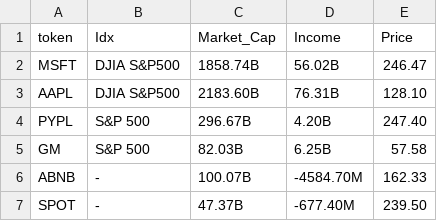
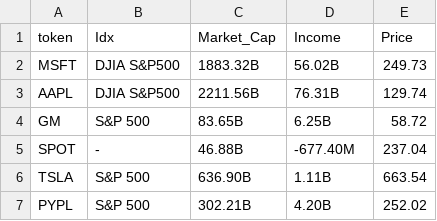
Before and after one commit to 6momo1/Stock-Data-Scraper, a CSV file: file1.csv, drawn as a sheet.

```diff
--- a/file1.csv
+++ b/file1.csv
@@ -1,7 +1,7 @@
 token,Idx,Market_Cap,Income,Price
-MSFT,DJIA S&P500,1858.74B,56.02B,246.47
-AAPL,DJIA S&P500,2183.60B,76.31B,128.10
-PYPL,S&P 500,296.67B,4.20B,247.40
-GM,S&P 500,82.03B,6.25B,57.58
-ABNB,-,100.07B,-4584.70M,162.33
-SPOT,-,47.37B,-677.40M,239.50
+MSFT,DJIA S&P500,1883.32B,56.02B,249.73
+AAPL,DJIA S&P500,2211.56B,76.31B,129.74
+GM,S&P 500,83.65B,6.25B,58.72
+SPOT,-,46.88B,-677.40M,237.04
+TSLA,S&P 500,636.90B,1.11B,663.54
+PYPL,S&P 500,302.21B,4.20B,252.02
```
Also changed, not shown: 5 other files.
